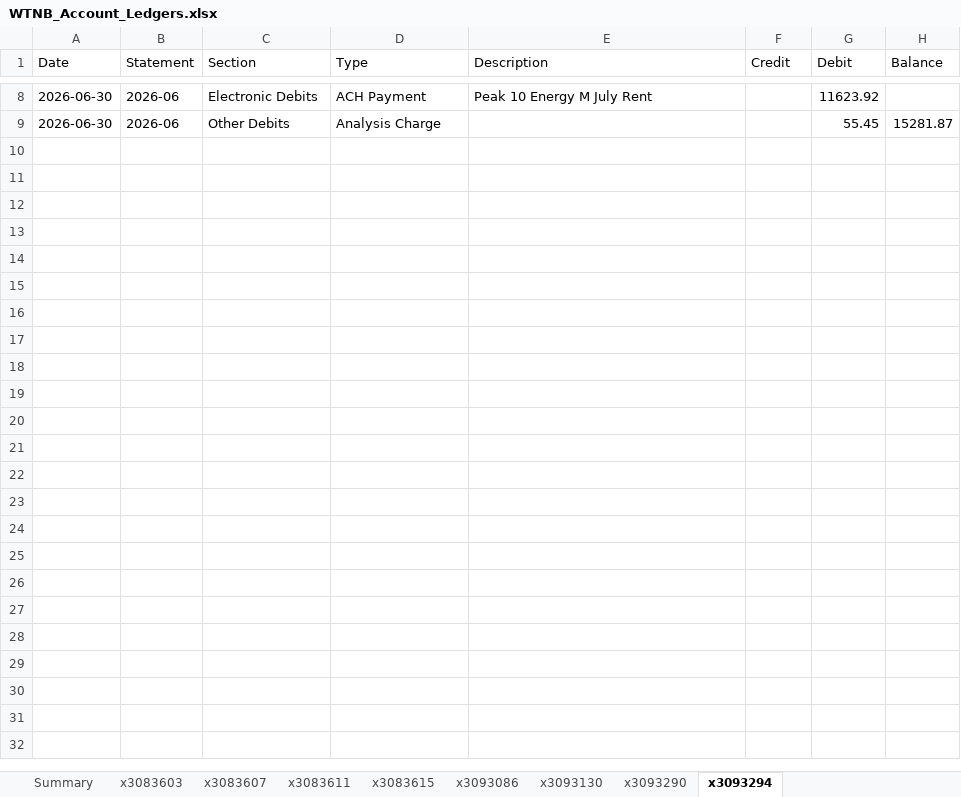
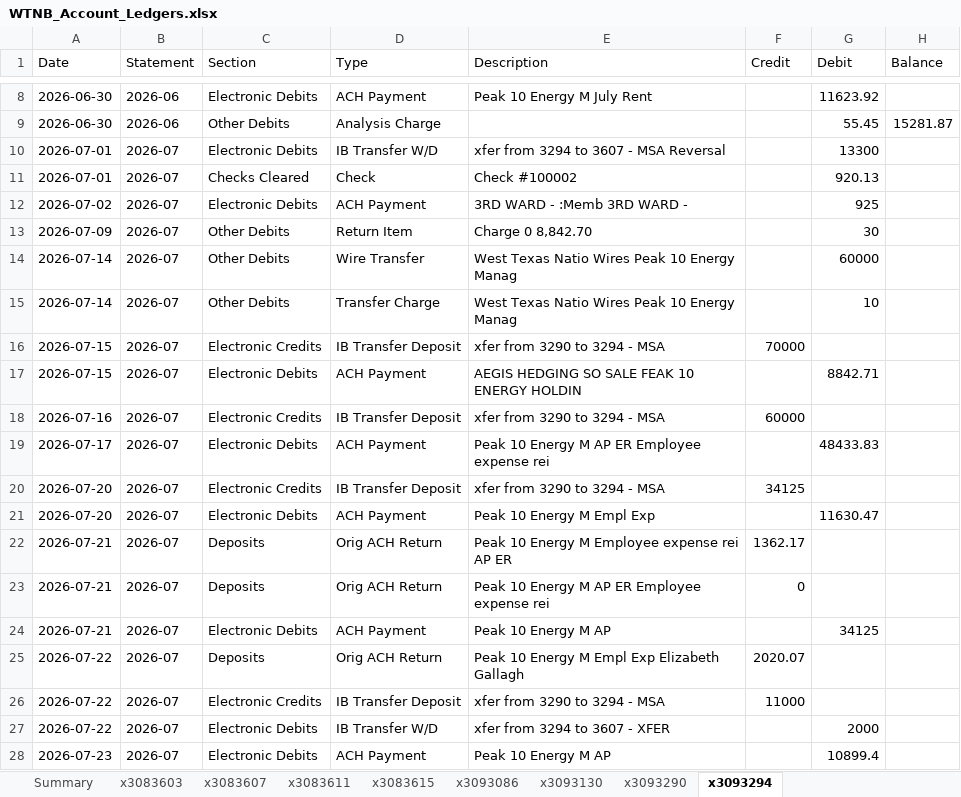
Before and after one commit to kdmcquire-creator/animated-carnival, an Excel workbook: WTNB_Account_Ledgers.xlsx, sheet x3093294, drawn as a sheet; only a part is shown, gaps mark what is left out; values as stored, in another font and other column widths than the file's, no borders; the diff covers the shown part only; the diff names each change by its address in the sheet, - before the commit and + after, or states it on an @@ line.

```diff
--- a/WTNB_Account_Ledgers.xlsx (sheet x3093294)
+++ b/WTNB_Account_Ledgers.xlsx (sheet x3093294)
+row 10: 2026-07-01 | 2026-07 | Electronic Debits | IB Transfer W/D | xfer from 3294 to 3607 - MSA Reversal |  | 13300
+row 11: 2026-07-01 | 2026-07 | Checks Cleared | Check | Check #100002 |  | 920.13
+row 12: 2026-07-02 | 2026-07 | Electronic Debits | ACH Payment | 3RD WARD - :Memb 3RD WARD - |  | 925
+row 13: 2026-07-09 | 2026-07 | Other Debits | Return Item | Charge 0 8,842.70 |  | 30
+row 14: 2026-07-14 | 2026-07 | Other Debits | Wire Transfer | West Texas Natio Wires Peak 10 Energy Manag |  | 60000
+row 15: 2026-07-14 | 2026-07 | Other Debits | Transfer Charge | West Texas Natio Wires Peak 10 Energy Manag |  | 10
+row 16: 2026-07-15 | 2026-07 | Electronic Credits | IB Transfer Deposit | xfer from 3290 to 3294 - MSA | 70000
+row 17: 2026-07-15 | 2026-07 | Electronic Debits | ACH Payment | AEGIS HEDGING SO SALE FEAK 10 ENERGY HOLDIN |  | 8842.71
+row 18: 2026-07-16 | 2026-07 | Electronic Credits | IB Transfer Deposit | xfer from 3290 to 3294 - MSA | 60000
+row 19: 2026-07-17 | 2026-07 | Electronic Debits | ACH Payment | Peak 10 Energy M AP ER Employee expense rei |  | 48433.83
+row 20: 2026-07-20 | 2026-07 | Electronic Credits | IB Transfer Deposit | xfer from 3290 to 3294 - MSA | 34125
+row 21: 2026-07-20 | 2026-07 | Electronic Debits | ACH Payment | Peak 10 Energy M Empl Exp |  | 11630.47
+row 22: 2026-07-21 | 2026-07 | Deposits | Orig ACH Return | Peak 10 Energy M Employee expense rei AP ER | 1362.17
+row 23: 2026-07-21 | 2026-07 | Deposits | Orig ACH Return | Peak 10 Energy M AP ER Employee expense rei | 0
+row 24: 2026-07-21 | 2026-07 | Electronic Debits | ACH Payment | Peak 10 Energy M AP |  | 34125
+row 25: 2026-07-22 | 2026-07 | Deposits | Orig ACH Return | Peak 10 Energy M Empl Exp Elizabeth Gallagh | 2020.07
+row 26: 2026-07-22 | 2026-07 | Electronic Credits | IB Transfer Deposit | xfer from 3290 to 3294 - MSA | 11000
+row 27: 2026-07-22 | 2026-07 | Electronic Debits | IB Transfer W/D | xfer from 3294 to 3607 - XFER |  | 2000
+row 28: 2026-07-23 | 2026-07 | Electronic Debits | ACH Payment | Peak 10 Energy M AP |  | 10899.4
```
Also changed, not shown: 18 added rows elsewhere in this sheet, sheet x3093086, sheet x3093290, sheet x3083615, sheet x3083607, sheet x3083603, sheet x3083611, 2 more sheets, Peak10_affiliate_flows_review.xlsx, Peak10_attribution_result.xlsx, 1 other file.
